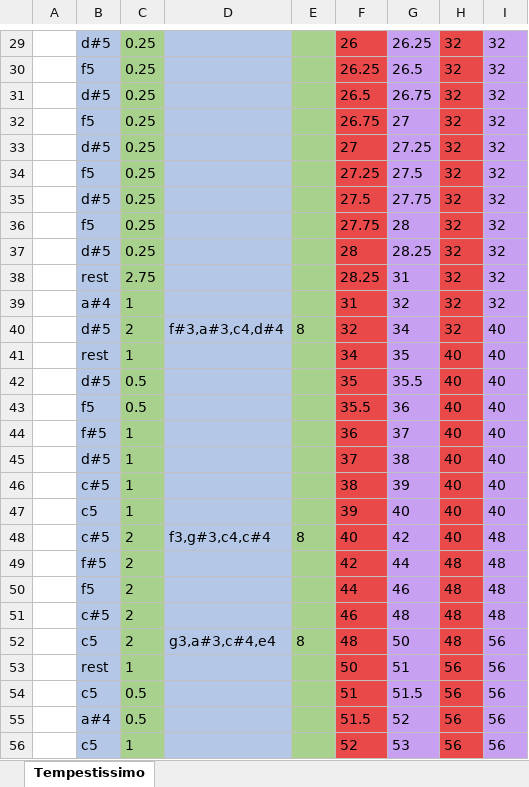
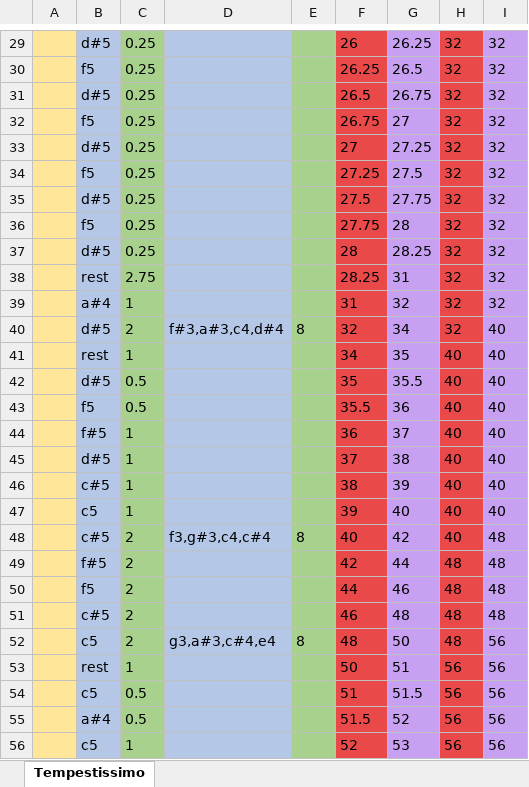
Before and after one commit to LY02-chen/python-MidiWrite, an Excel workbook: scores.xlsx, sheet Tempestissimo, drawn as a sheet; only a part is shown, gaps mark what is left out; values as stored, in another font and other column widths than the file's, no borders; the diff covers the shown part only; the diff names each change by its address in the sheet, - before the commit and + after, or states it on an @@ line.

```diff
--- a/scores.xlsx (sheet Tempestissimo)
+++ b/scores.xlsx (sheet Tempestissimo)
-A29:A56 fill: none
+A29:A56 fill: #FFE699
```
Also changed, not shown: 1 edited cell and cell formats elsewhere in this sheet, 1 other file.
